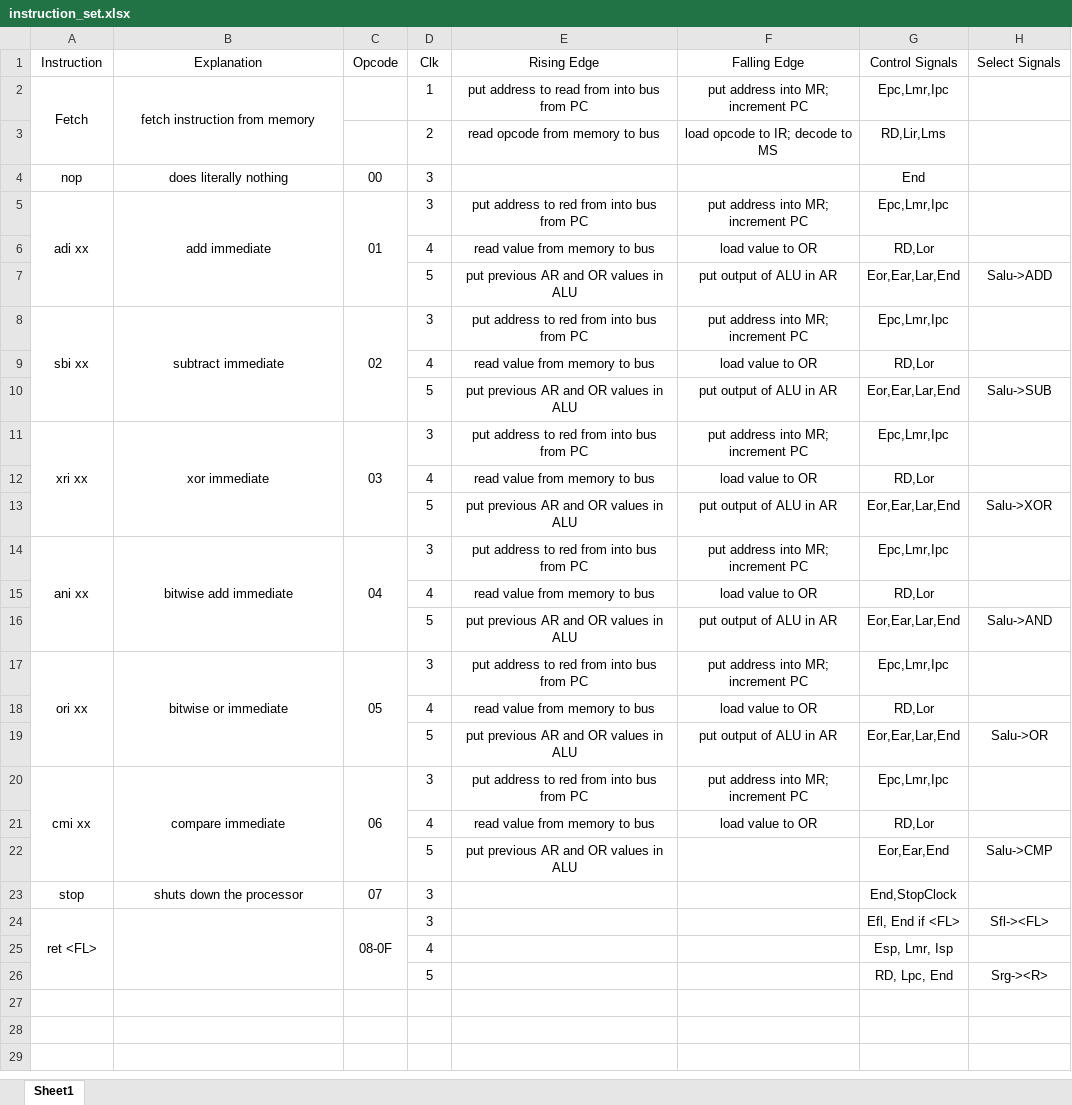
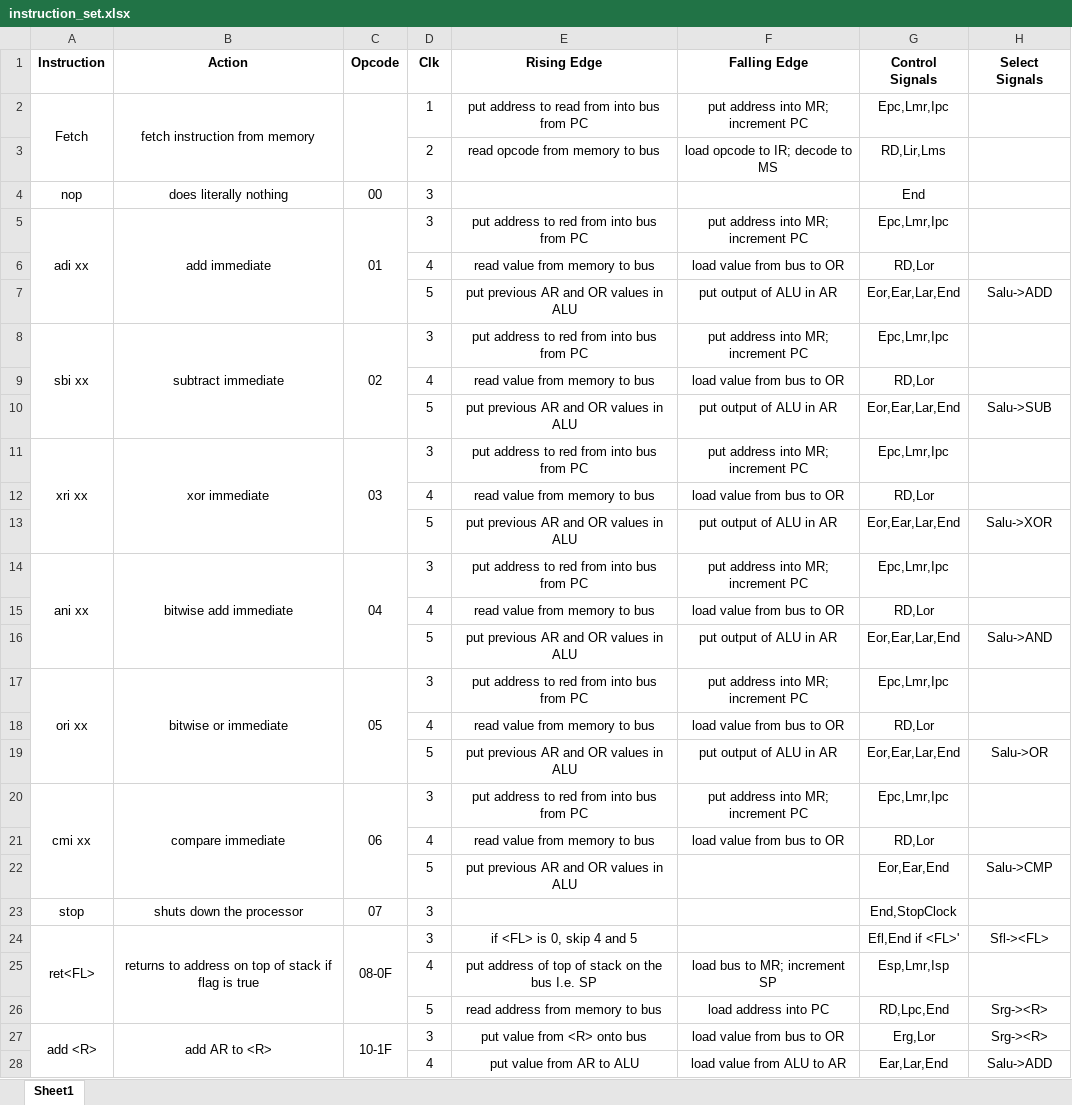
Before and after one commit to wig-nesh/dsm-processor-sim, an Excel workbook: instruction_set.xlsx, sheet Sheet1, drawn as a sheet; only a part is shown; values as stored, in another font and other column widths than the file's, no borders; removed rows and columns are numbered as before the commit, all else as after; the diff covers the shown part only; the diff names each change by its address in the sheet, - before the commit and + after, or states it on an @@ line.

Commit message:
instruction set added

```diff
--- a/instruction_set.xlsx (sheet Sheet1)
+++ b/instruction_set.xlsx (sheet Sheet1)
-A1:H1 bold: off
+A1:H1 bold: on
-B1: Explanation
+B1: Action
+C2:C3 merged
-F6 (Falling Edge): load value to OR
+F6 (Falling Edge): load value from bus to OR
-F9 (Falling Edge): load value to OR
+F9 (Falling Edge): load value from bus to OR
-F12 (Falling Edge): load value to OR
+F12 (Falling Edge): load value from bus to OR
-F15 (Falling Edge): load value to OR
+F15 (Falling Edge): load value from bus to OR
-F18 (Falling Edge): load value to OR
+F18 (Falling Edge): load value from bus to OR
-F21 (Falling Edge): load value to OR
+F21 (Falling Edge): load value from bus to OR
-A24 (Instruction): ret <FL>
+A24 (Instruction): ret<FL>
-B24 (Action): (empty)
+B24 (Action): returns to address on top of stack if flag is true
-E24 (Rising Edge): (empty)
+E24 (Rising Edge): if <FL> is 0, skip 4 and 5
-G24 (Control Signals): Efl, End if <FL>
+G24 (Control Signals): Efl,End if <FL>'
-row 25:  |  |  | 4 |  |  | Esp, Lmr, Isp
+row 25:  |  |  | 4 | put address of top of stack on the bus I.e. SP | load bus to MR; increment SP | Esp,Lmr,Isp
-E26 (Rising Edge): (empty)
+E26 (Rising Edge): read address from memory to bus
-F26 (Falling Edge): (empty)
+F26 (Falling Edge): load address into PC
-G26 (Control Signals): RD, Lpc, End
+G26 (Control Signals): RD,Lpc,End
+row 27: add <R> | add AR to <R> | 10-1F | 3 | put value from <R> onto bus | load value from bus to OR | Erg,Lor | Srg-><R>
+row 28:  |  |  | 4 | put value from AR to ALU | load value from ALU to AR | Ear,Lar,End | Salu->ADD
```
Also changed, not shown: 37 added rows elsewhere in this sheet, 2 other files.
